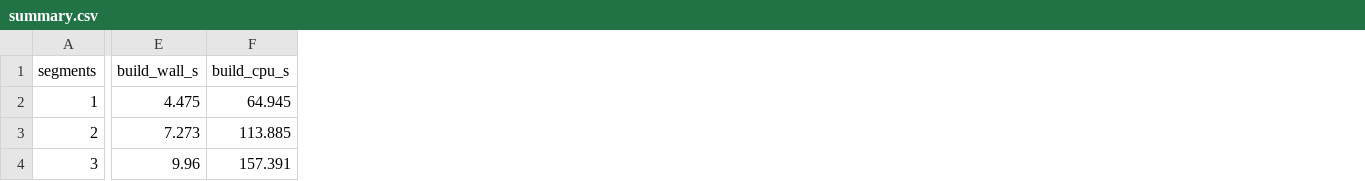
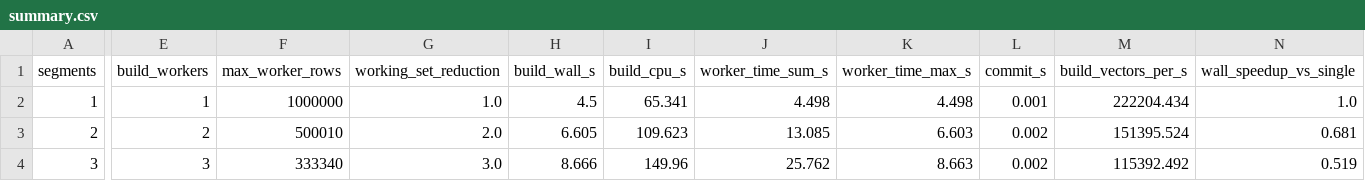
Before and after one commit to lancedb/lance-research, a CSV file: vector search/2-multisegment-indexing/multisegment_benchmark/summary.csv, drawn as a sheet; only a part is shown, gaps mark what is left out; addresses are those after the commit; the diff covers the shown part only; the diff names each change by its address in the sheet, - before the commit and + after, or states it on an @@ line.

```diff
--- a/vector search/2-multisegment-indexing/multisegment_benchmark/summary.csv
+++ b/vector search/2-multisegment-indexing/multisegment_benchmark/summary.csv
+column E (build_workers), rows 2-4: 1 | 2 | 3
+column F (max_worker_rows), rows 2-4: 1000000 | 500010 | 333340
+column G (working_set_reduction), rows 2-4: 1.0 | 2.0 | 3.0
+column J (worker_time_sum_s), rows 2-4: 4.498 | 13.085 | 25.762
+column K (worker_time_max_s), rows 2-4: 4.498 | 6.603 | 8.663
+column L (commit_s), rows 2-4: 0.001 | 0.002 | 0.002
+column M (build_vectors_per_s), rows 2-4: 222204.434 | 151395.524 | 115392.492
+column N (wall_speedup_vs_single), rows 2-4: 1.0 | 0.681 | 0.519
-H2 (build_wall_s): 4.475
+H2 (build_wall_s): 4.5
-I2 (build_cpu_s): 64.945
+I2 (build_cpu_s): 65.341
-H3 (build_wall_s): 7.273
+H3 (build_wall_s): 6.605
-I3 (build_cpu_s): 113.885
+I3 (build_cpu_s): 109.623
-H4 (build_wall_s): 9.96
+H4 (build_wall_s): 8.666
-I4 (build_cpu_s): 157.391
+I4 (build_cpu_s): 149.96
```
Also changed, not shown: 34 edited cells elsewhere in this file, 14 other files.
